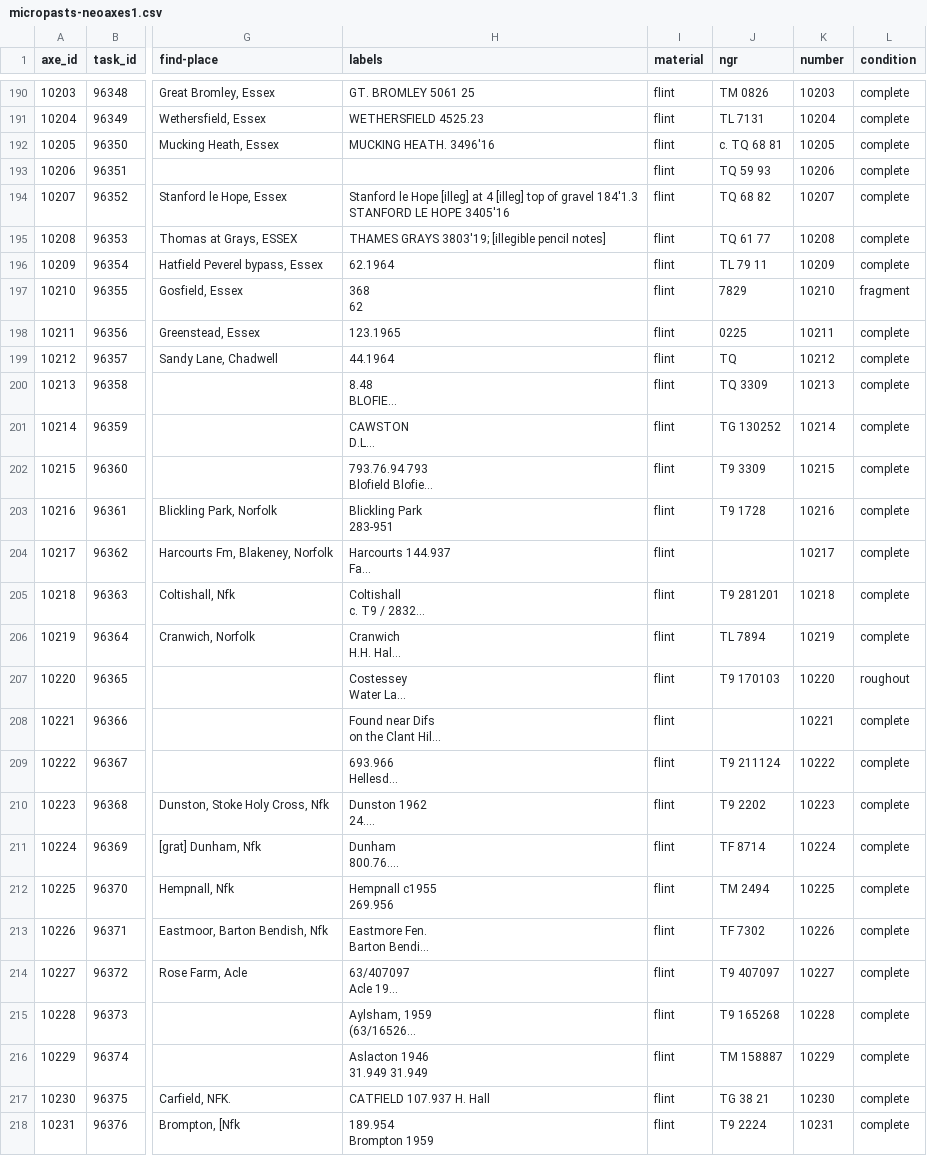
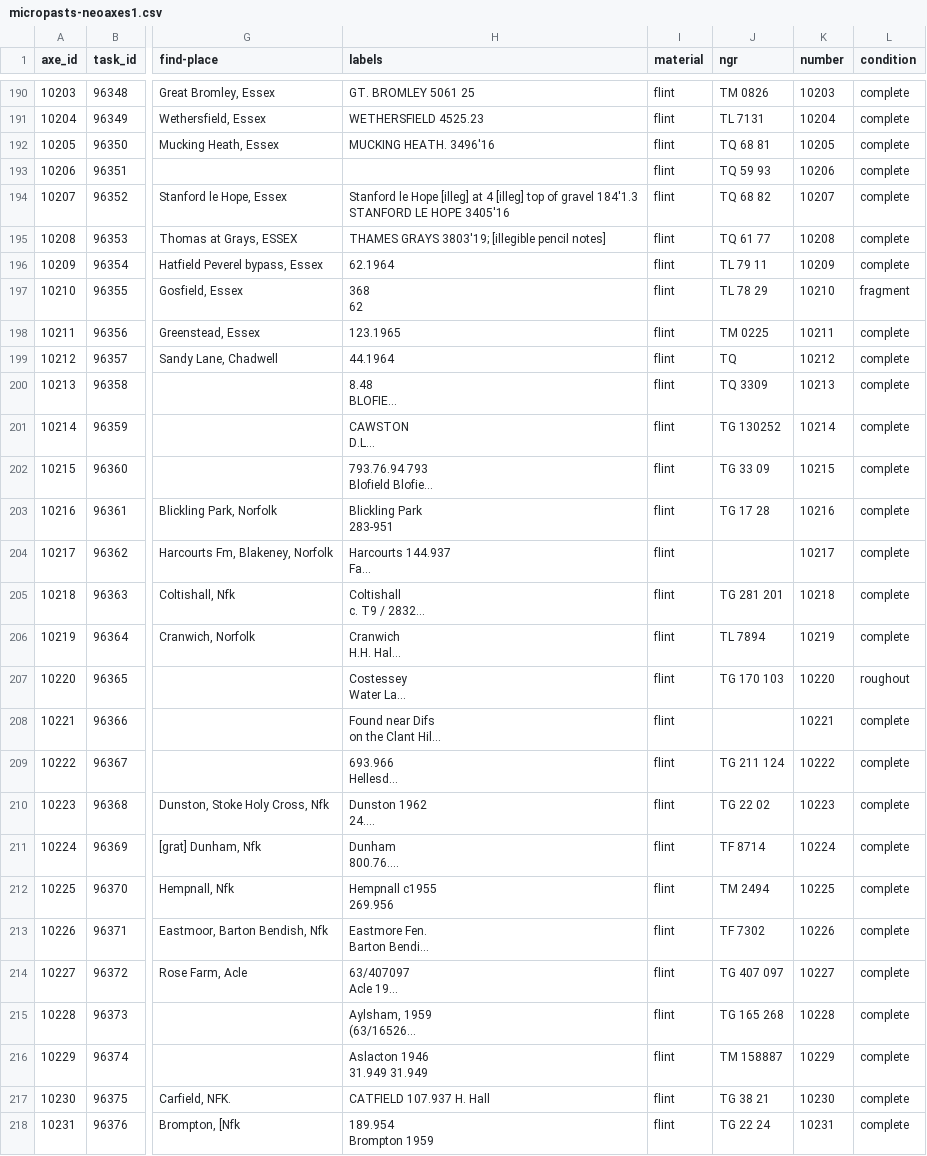
Before and after one commit to leigh-nugent/neo-axes, a CSV file: data/micropasts-neoaxes1.csv, drawn as a sheet; only a part is shown, gaps mark what is left out; long unchanged cells end in …; the diff covers the shown part only; the diff names each change by its address in the sheet, - before the commit and + after, or states it on an @@ line.

Commit message:
joined correction sheet to micropasts data to correct data entry errors

```diff
--- a/data/micropasts-neoaxes1.csv
+++ b/data/micropasts-neoaxes1.csv
-J192 (ngr): c. TQ 68 81
+J192 (ngr): TQ 68 81
-J197 (ngr): 7829
+J197 (ngr): TL 78 29
-J198 (ngr): 0225
+J198 (ngr): TM 0225
-J202 (ngr): T9 3309
+J202 (ngr): TG 33 09
-J203 (ngr): T9 1728
+J203 (ngr): TG 17 28
-J205 (ngr): T9 281201
+J205 (ngr): TG 281 201
-J207 (ngr): T9 170103
+J207 (ngr): TG 170 103
-J209 (ngr): T9 211124
+J209 (ngr): TG 211 124
-J210 (ngr): T9 2202
+J210 (ngr): TG 22 02
-J214 (ngr): T9 407097
+J214 (ngr): TG 407 097
-J215 (ngr): T9 165268
+J215 (ngr): TG 165 268
-J218 (ngr): T9 2224
+J218 (ngr): TG 22 24
```
Also changed, not shown: 61 edited cells elsewhere in this file, 1 other file.
